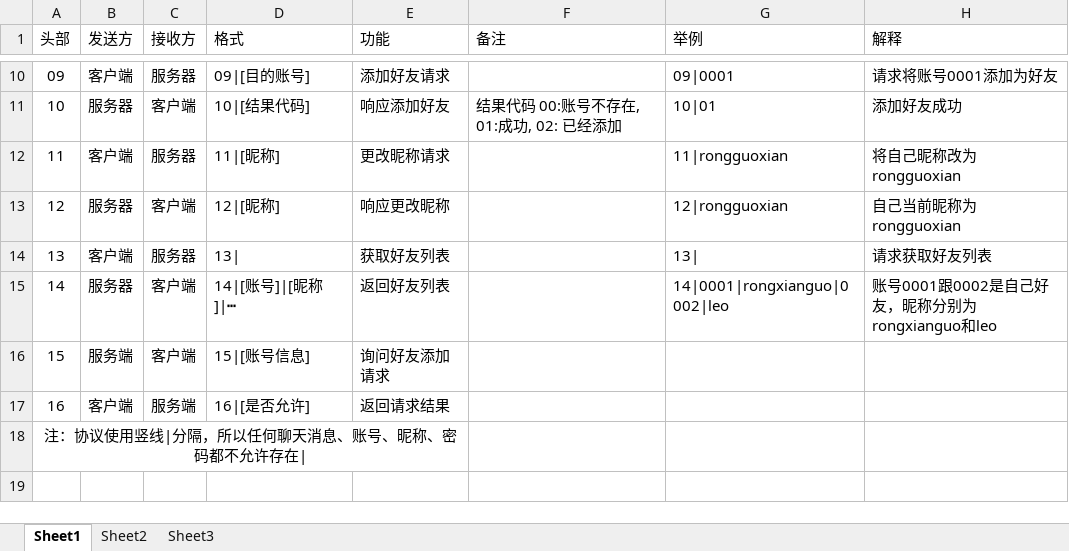
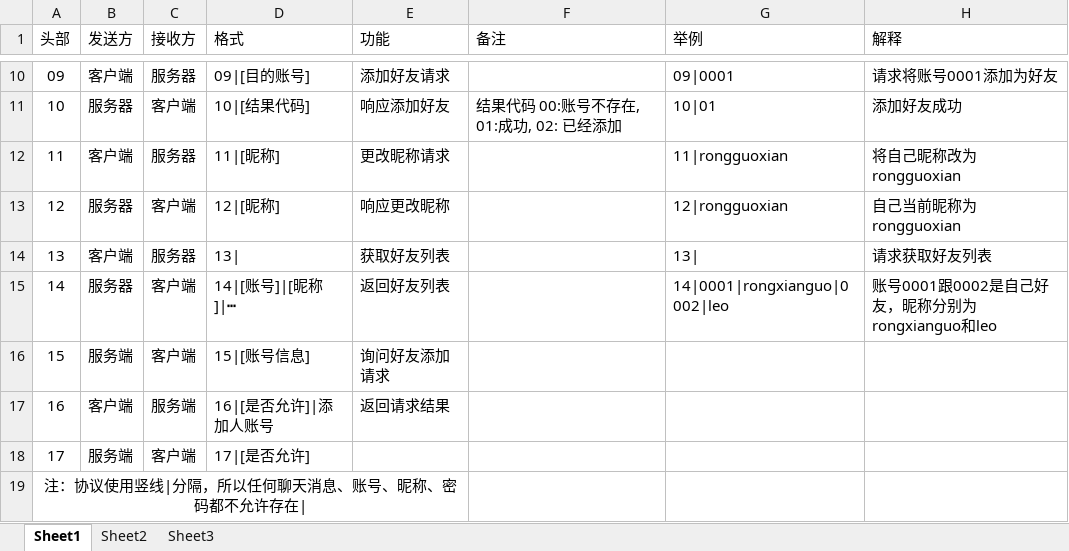
Before and after one commit to dayuliu/netchathomework, an Excel workbook: 聊天协议.xlsx, sheet Sheet1, drawn as a sheet; only a part is shown, gaps mark what is left out; values as stored, in another font and other column widths than the file's, no borders; the diff names each change by its address in the sheet, - before the commit and + after, or states it on an @@ line.

```diff
--- a/聊天协议.xlsx (sheet Sheet1)
+++ b/聊天协议.xlsx (sheet Sheet1)
-D17 (格式): 16|[是否允许]
+D17 (格式): 16|[是否允许]|添加人账号
+row 18: 17 | 服务端 | 客户端 | 17|[是否允许]
```
Also changed, not shown: 3 other files.
